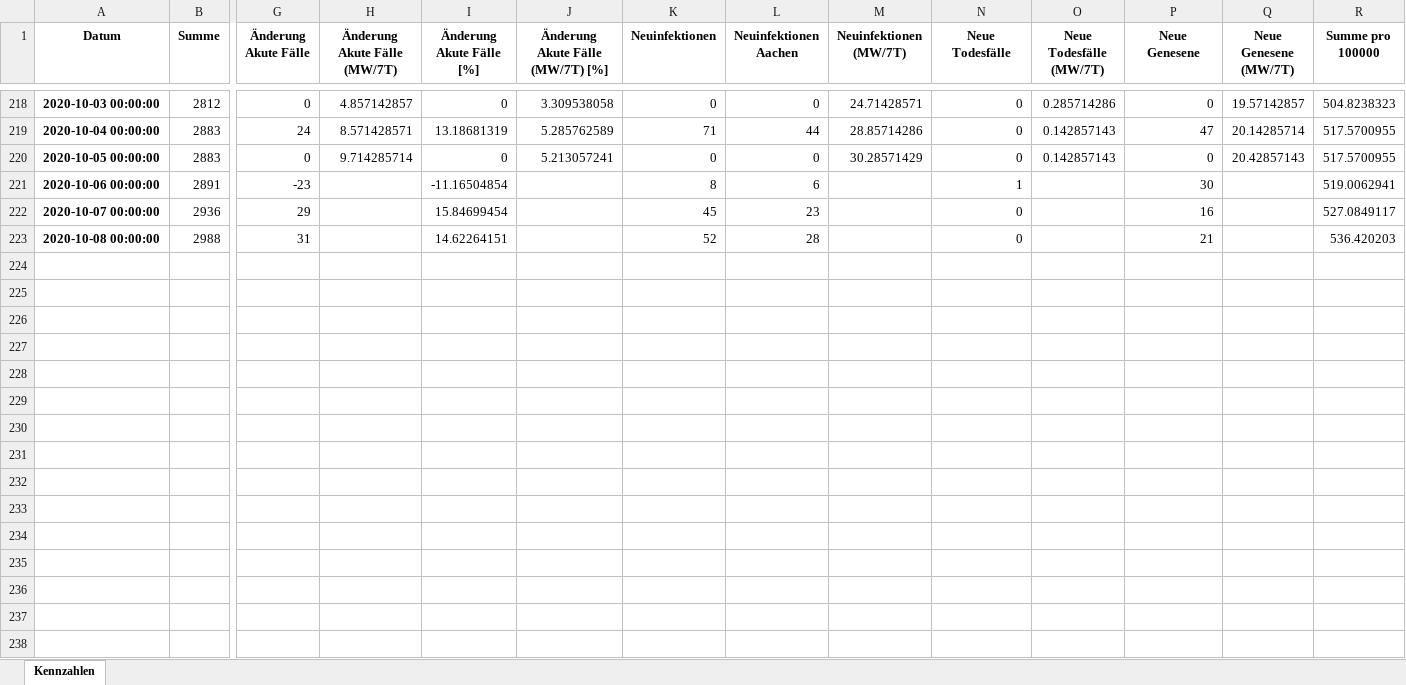
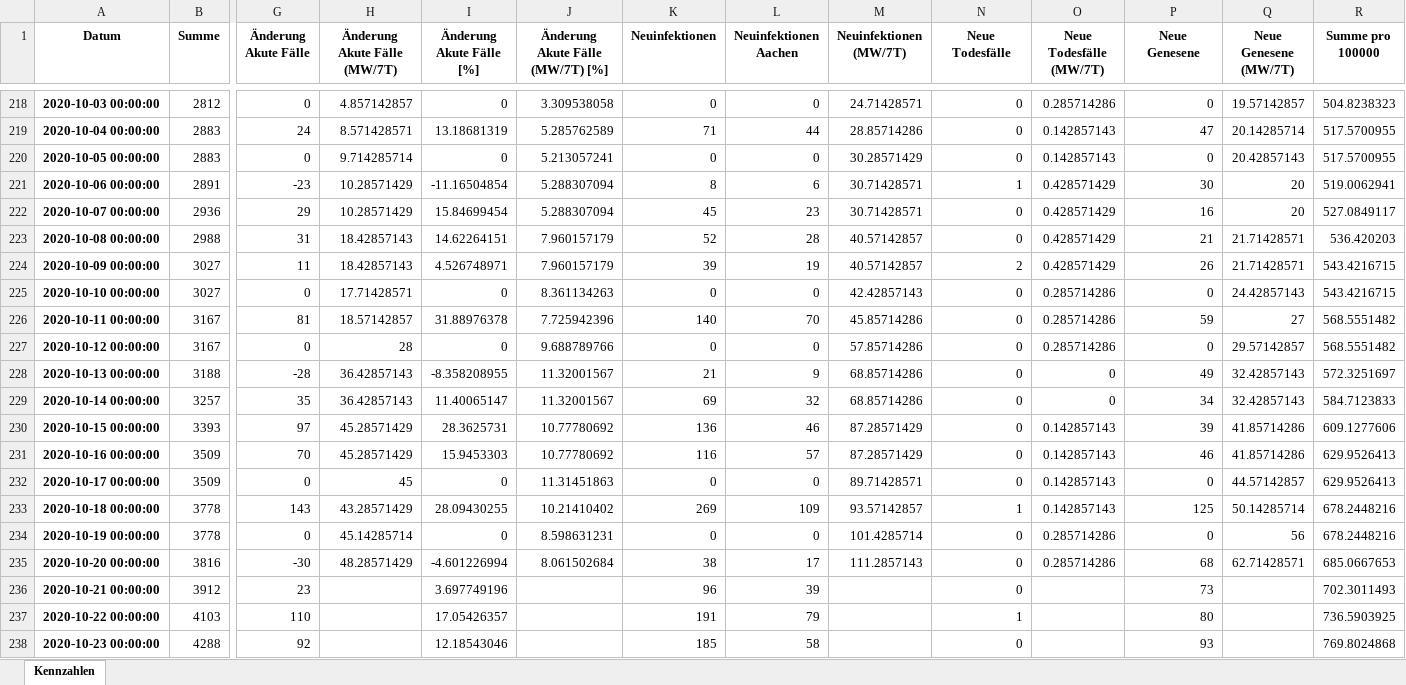
Before and after one commit to MartinHolle/covid-19-statistics-aachen, an Excel workbook: data/c19stats-ac-kennzahlen.xlsx, sheet Kennzahlen, drawn as a sheet; only a part is shown, gaps mark what is left out; values as stored, in another font and other column widths than the file's, no borders; rows hold the shown columns only; the diff names each change by its address in the sheet, - before the commit and + after, or states it on an @@ line.

Commit message:
Neue Daten. Kleinere Verbesserungen (Logging).

```diff
--- a/data/c19stats-ac-kennzahlen.xlsx (sheet Kennzahlen)
+++ b/data/c19stats-ac-kennzahlen.xlsx (sheet Kennzahlen)
-H221:H222 (Änderung Akute Fälle (MW/7T)): (empty)
+H221:H222 (Änderung Akute Fälle (MW/7T)): 10.28571429
-J221:J222 (Änderung Akute Fälle (MW/7T) [%]): (empty)
+J221:J222 (Änderung Akute Fälle (MW/7T) [%]): 5.288307094
-M221:M222 (Neuinfektionen (MW/7T)): (empty)
+M221:M222 (Neuinfektionen (MW/7T)): 30.71428571
-O221:O223 (Neue Todesfälle (MW/7T)): (empty)
+O221:O223 (Neue Todesfälle (MW/7T)): 0.428571429
-Q221:Q222 (Neue Genesene (MW/7T)): (empty)
+Q221:Q222 (Neue Genesene (MW/7T)): 20
-H223 (Änderung Akute Fälle (MW/7T)): (empty)
+H223 (Änderung Akute Fälle (MW/7T)): 18.42857143
-J223 (Änderung Akute Fälle (MW/7T) [%]): (empty)
+J223 (Änderung Akute Fälle (MW/7T) [%]): 7.960157179
-M223 (Neuinfektionen (MW/7T)): (empty)
+M223 (Neuinfektionen (MW/7T)): 40.57142857
-Q223 (Neue Genesene (MW/7T)): (empty)
+Q223 (Neue Genesene (MW/7T)): 21.71428571
+row 224: 2020-10-09 00:00:00 | 3027 | 11 | 18.42857143 | 4.526748971 | 7.960157179 | 39 | 19 | 40.57142857 | 2 | 0.428571429 | 26 | 21.71428571 | 543.4216715
+row 225: 2020-10-10 00:00:00 | 3027 | 0 | 17.71428571 | 0 | 8.361134263 | 0 | 0 | 42.42857143 | 0 | 0.285714286 | 0 | 24.42857143 | 543.4216715
+row 226: 2020-10-11 00:00:00 | 3167 | 81 | 18.57142857 | 31.88976378 | 7.725942396 | 140 | 70 | 45.85714286 | 0 | 0.285714286 | 59 | 27 | 568.5551482
+row 227: 2020-10-12 00:00:00 | 3167 | 0 | 28 | 0 | 9.688789766 | 0 | 0 | 57.85714286 | 0 | 0.285714286 | 0 | 29.57142857 | 568.5551482
+row 228: 2020-10-13 00:00:00 | 3188 | -28 | 36.42857143 | -8.358208955 | 11.32001567 | 21 | 9 | 68.85714286 | 0 | 0 | 49 | 32.42857143 | 572.3251697
+row 229: 2020-10-14 00:00:00 | 3257 | 35 | 36.42857143 | 11.40065147 | 11.32001567 | 69 | 32 | 68.85714286 | 0 | 0 | 34 | 32.42857143 | 584.7123833
+row 230: 2020-10-15 00:00:00 | 3393 | 97 | 45.28571429 | 28.3625731 | 10.77780692 | 136 | 46 | 87.28571429 | 0 | 0.142857143 | 39 | 41.85714286 | 609.1277606
+row 231: 2020-10-16 00:00:00 | 3509 | 70 | 45.28571429 | 15.9453303 | 10.77780692 | 116 | 57 | 87.28571429 | 0 | 0.142857143 | 46 | 41.85714286 | 629.9526413
+row 232: 2020-10-17 00:00:00 | 3509 | 0 | 45 | 0 | 11.31451863 | 0 | 0 | 89.71428571 | 0 | 0.142857143 | 0 | 44.57142857 | 629.9526413
+row 233: 2020-10-18 00:00:00 | 3778 | 143 | 43.28571429 | 28.09430255 | 10.21410402 | 269 | 109 | 93.57142857 | 1 | 0.142857143 | 125 | 50.14285714 | 678.2448216
+row 234: 2020-10-19 00:00:00 | 3778 | 0 | 45.14285714 | 0 | 8.598631231 | 0 | 0 | 101.4285714 | 0 | 0.285714286 | 0 | 56 | 678.2448216
+row 235: 2020-10-20 00:00:00 | 3816 | -30 | 48.28571429 | -4.601226994 | 8.061502684 | 38 | 17 | 111.2857143 | 0 | 0.285714286 | 68 | 62.71428571 | 685.0667653
+row 236: 2020-10-21 00:00:00 | 3912 | 23 |  | 3.697749196 |  | 96 | 39 |  | 0 |  | 73 |  | 702.3011493
+row 237: 2020-10-22 00:00:00 | 4103 | 110 |  | 17.05426357 |  | 191 | 79 |  | 1 |  | 80 |  | 736.5903925
+row 238: 2020-10-23 00:00:00 | 4288 | 92 |  | 12.18543046 |  | 185 | 58 |  | 0 |  | 93 |  | 769.8024868
```
Also changed, not shown: data/c19stats-ac-import.xlsx, data/c19stats-ac-rohdaten.xlsx, 5 other files.
